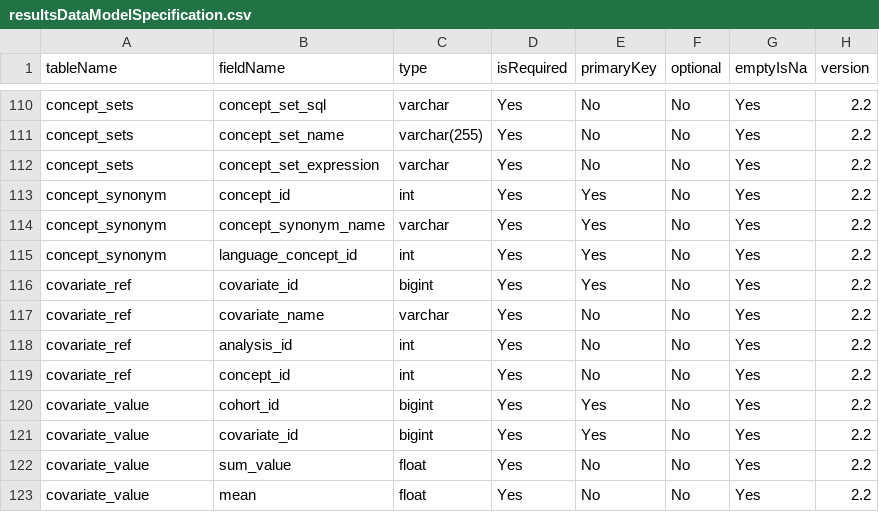
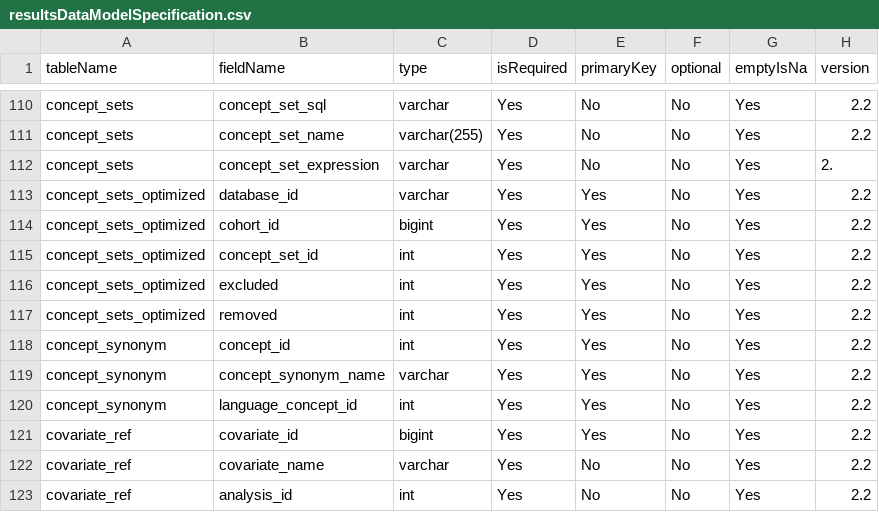
Before and after one commit to OHDSI/CohortDiagnostics, a CSV file: inst/settings/resultsDataModelSpecification.csv, drawn as a sheet; only a part is shown, gaps mark what is left out; the shorter side is filled out with more unchanged rows.

Commit message:
G add concept set optimized

```diff
--- a/inst/settings/resultsDataModelSpecification.csv
+++ b/inst/settings/resultsDataModelSpecification.csv
@@ -111,3 +111,8 @@ concept_sets,concept_set_sql,varchar,Yes,No,No,Yes,2.2
 concept_sets,concept_set_name,varchar(255),Yes,No,No,Yes,2.2
-concept_sets,concept_set_expression,varchar,Yes,No,No,Yes,2.2
+concept_sets,concept_set_expression,varchar,Yes,No,No,Yes,2.
+concept_sets_optimized,database_id,varchar,Yes,Yes,No,Yes,2.2
+concept_sets_optimized,cohort_id,bigint,Yes,Yes,No,Yes,2.2
+concept_sets_optimized,concept_set_id,int,Yes,Yes,No,Yes,2.2
+concept_sets_optimized,excluded,int,Yes,Yes,No,Yes,2.2
+concept_sets_optimized,removed,int,Yes,Yes,No,Yes,2.2
 concept_synonym,concept_id,int,Yes,Yes,No,Yes,2.2
```
Also changed, not shown: 6 other files.
